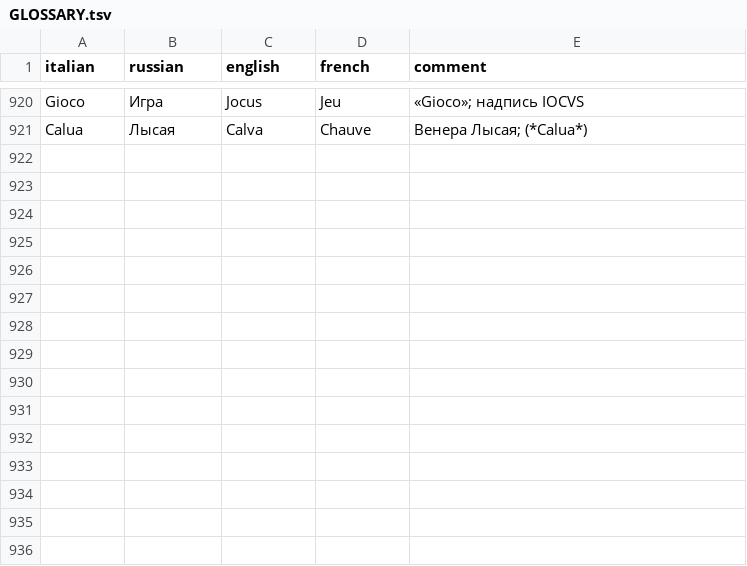
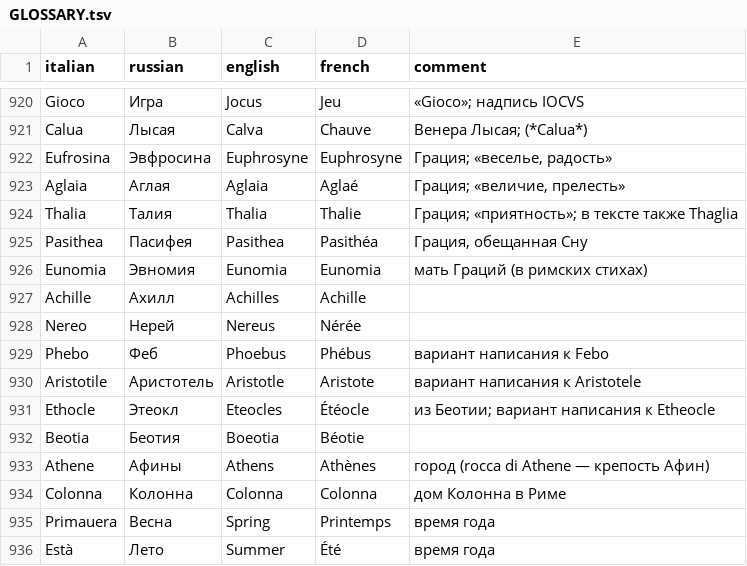
Before and after one commit to nfhours/library, a TSV file: books/cartari/_translation/GLOSSARY.tsv, drawn as a sheet; only a part is shown, gaps mark what is left out.

```diff
--- a/books/cartari/_translation/GLOSSARY.tsv
+++ b/books/cartari/_translation/GLOSSARY.tsv
@@ -921 +921,16 @@ Gioco	Игра	Jocus	Jeu	«Gioco»; надпись IOCVS
 Calua	Лысая	Calva	Chauve	Венера Лысая; (*Calua*)
+Eufrosina	Эвфросина	Euphrosyne	Euphrosyne	Грация; «веселье, радость»
+Aglaia	Аглая	Aglaia	Aglaé	Грация; «величие, прелесть»
+Thalia	Талия	Thalia	Thalie	Грация; «приятность»; в тексте также Thaglia
+Pasithea	Пасифея	Pasithea	Pasithéa	Грация, обещанная Сну
+Eunomia	Эвномия	Eunomia	Eunomia	мать Граций (в римских стихах)
+Achille	Ахилл	Achilles	Achille	
+Nereo	Нерей	Nereus	Nérée	
+Phebo	Феб	Phoebus	Phébus	вариант написания к Febo
+Aristotile	Аристотель	Aristotle	Aristote	вариант написания к Aristotele
+Ethocle	Этеокл	Eteocles	Étéocle	из Беотии; вариант написания к Etheocle
+Beotia	Беотия	Boeotia	Béotie	
+Athene	Афины	Athens	Athènes	город (rocca di Athene — крепость Афин)
+Colonna	Колонна	Colonna	Colonna	дом Колонна в Риме
+Primauera	Весна	Spring	Printemps	время года
+Està	Лето	Summer	Été	время года
```
Also changed, not shown: 1 other file.
